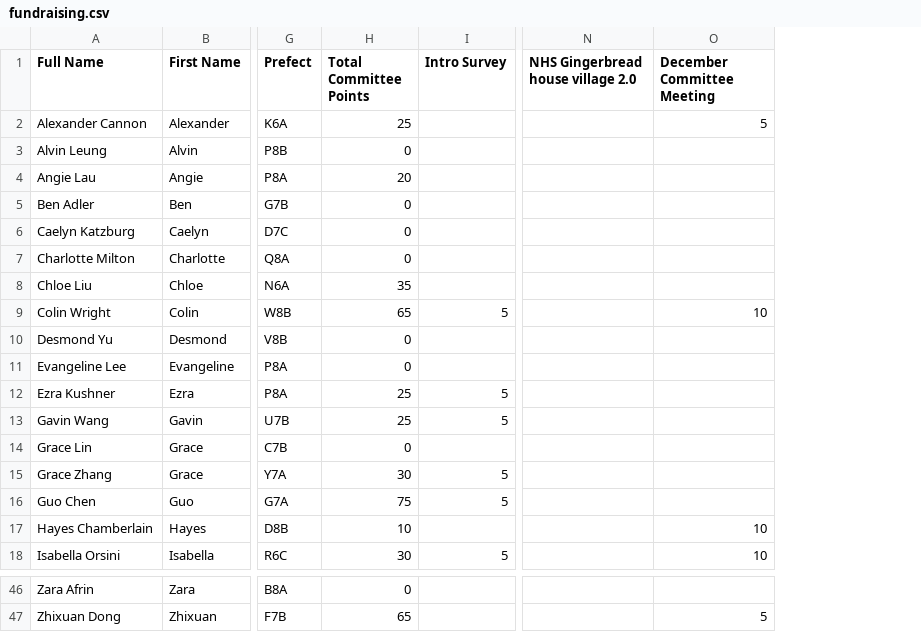
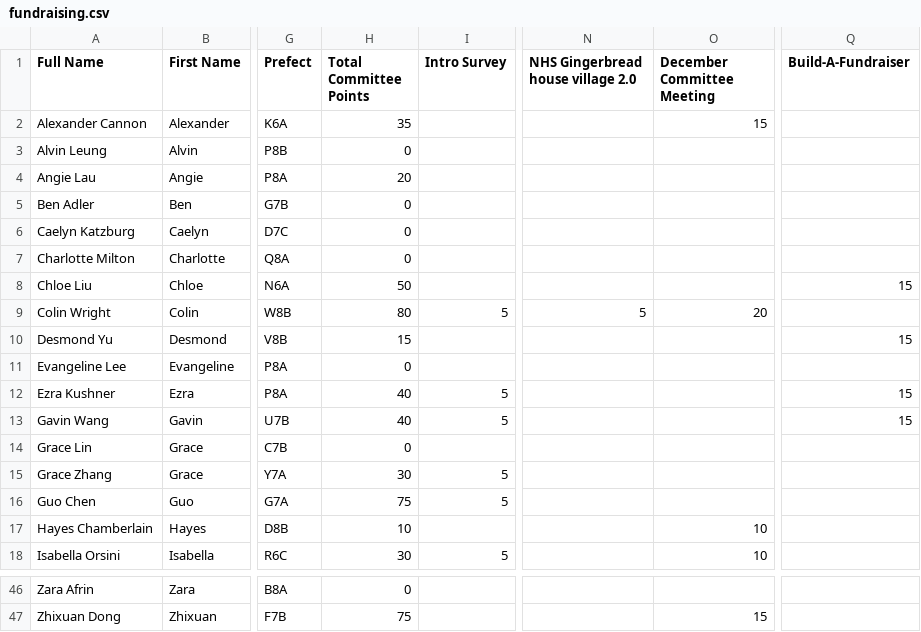
Before and after one commit to BTHS-NHS-Secretaries/bthsnhs.org, a CSV file: fundraising.csv, drawn as a sheet; only a part is shown, gaps mark what is left out; the diff covers the shown part only; the diff names each change by its address in the sheet, - before the commit and + after, or states it on an @@ line.

```diff
--- a/fundraising.csv
+++ b/fundraising.csv
+column Q (Build-A-Fundraiser), rows 8-13: 15 |  | 15 |  | 15 | 15
-H2 (Total Committee Points): 25
+H2 (Total Committee Points): 35
-O2 (December Committee Meeting): 5
+O2 (December Committee Meeting): 15
-H8 (Total Committee Points): 35
+H8 (Total Committee Points): 50
-H9 (Total Committee Points): 65
+H9 (Total Committee Points): 80
-N9: (empty)
+N9: 5
-O9 (December Committee Meeting): 10
+O9 (December Committee Meeting): 20
-H10 (Total Committee Points): 0
+H10 (Total Committee Points): 15
-H12:H13 (Total Committee Points): 25
+H12:H13 (Total Committee Points): 40
-H47 (Total Committee Points): 65
+H47 (Total Committee Points): 75
-O47 (December Committee Meeting): 5
+O47 (December Committee Meeting): 15
```
Also changed, not shown: 29 edited cells elsewhere in this file.
